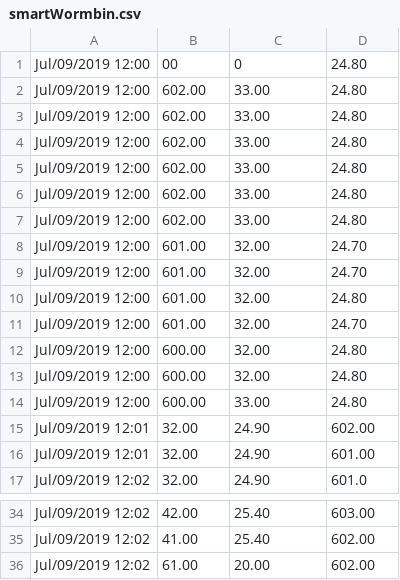
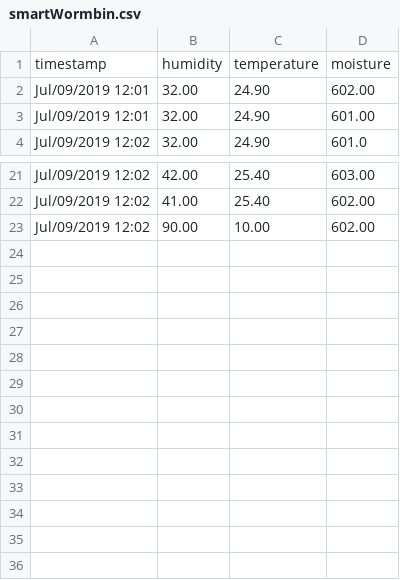
Before and after one commit to s8sgenge/smartWormbin, a CSV file: data/smartWormbin.csv, drawn as a sheet; only a part is shown, gaps mark what is left out.

```diff
--- a/data/smartWormbin.csv
+++ b/data/smartWormbin.csv
@@ -1,15 +1,2 @@
-Jul/09/2019 12:00,00,0,24.80
-Jul/09/2019 12:00,602.00,33.00,24.80
-Jul/09/2019 12:00,602.00,33.00,24.80
-Jul/09/2019 12:00,602.00,33.00,24.80
-Jul/09/2019 12:00,602.00,33.00,24.80
-Jul/09/2019 12:00,602.00,33.00,24.80
-Jul/09/2019 12:00,602.00,33.00,24.80
-Jul/09/2019 12:00,601.00,32.00,24.70
-Jul/09/2019 12:00,601.00,32.00,24.70
-Jul/09/2019 12:00,601.00,32.00,24.80
-Jul/09/2019 12:00,601.00,32.00,24.70
-Jul/09/2019 12:00,600.00,32.00,24.80
-Jul/09/2019 12:00,600.00,32.00,24.80
-Jul/09/2019 12:00,600.00,33.00,24.80
+timestamp,humidity,temperature,moisture
 Jul/09/2019 12:01,32.00,24.90,602.00
@@ -35,2 +22,2 @@ Jul/09/2019 12:02,42.00,25.40,603.00
 Jul/09/2019 12:02,41.00,25.40,602.00
-Jul/09/2019 12:02,61.00,20.00,602.00
+Jul/09/2019 12:02,90.00,10.00,602.00
```
Also changed, not shown: 9 other files.
